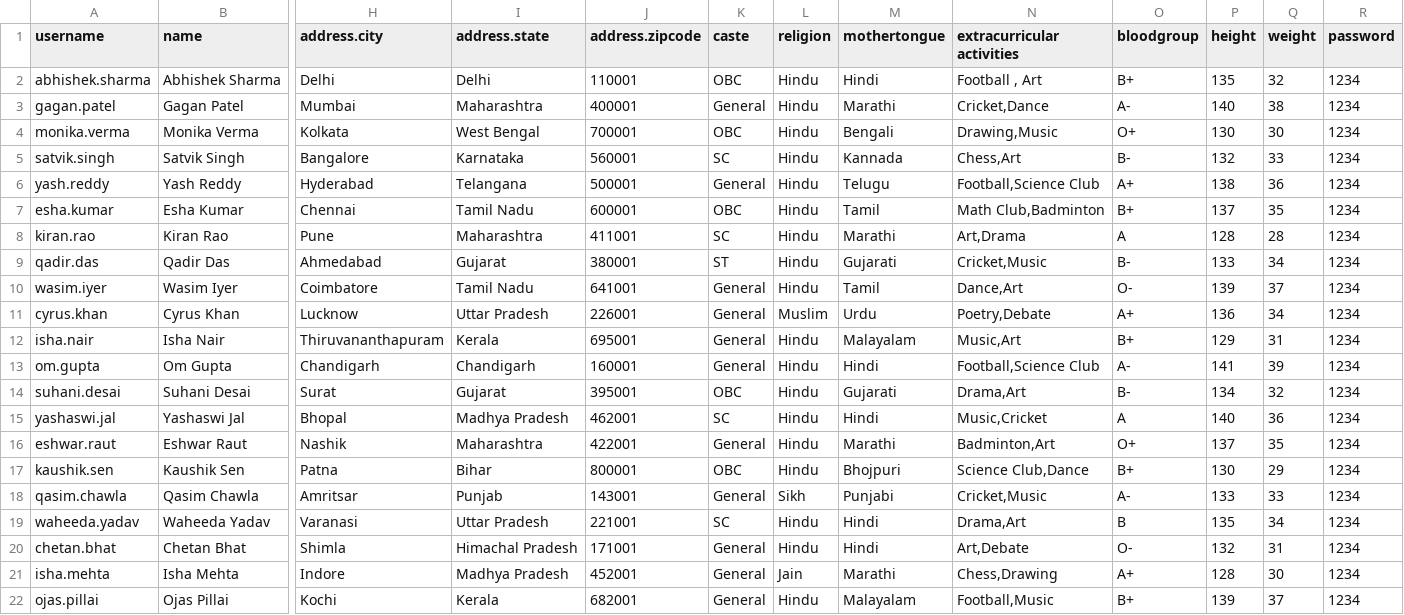
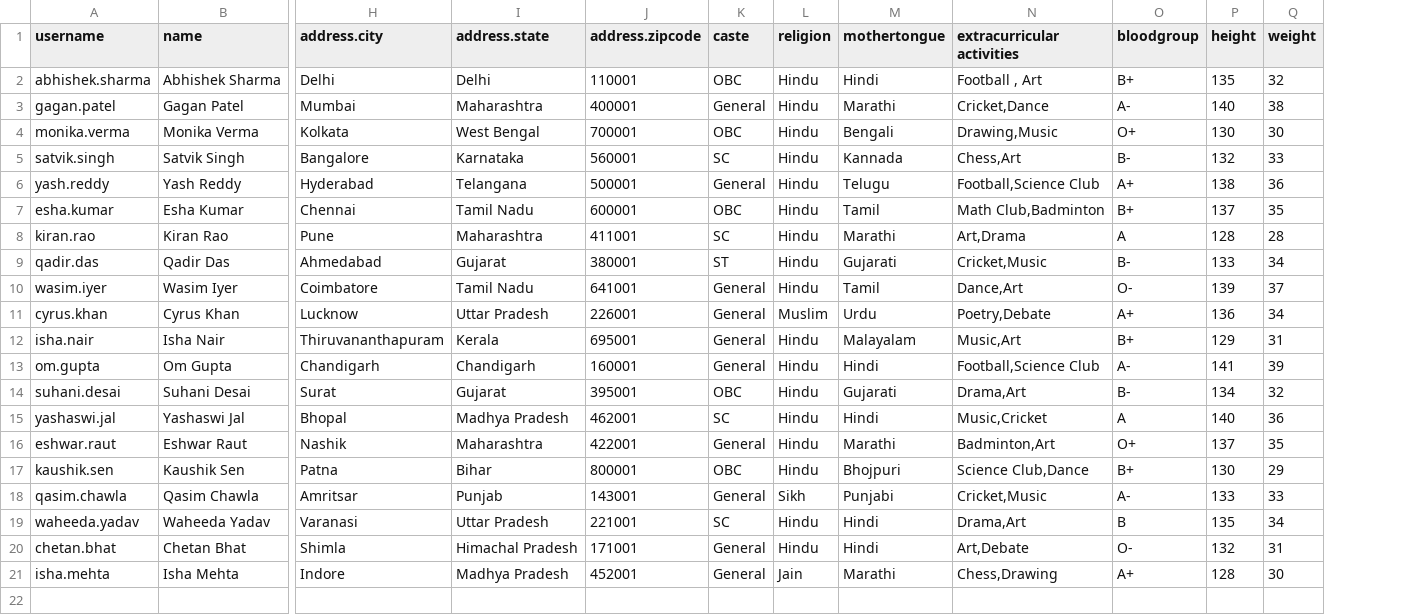
Before and after one commit to Jeynang2024/Eduportal, a CSV file: client/src/utils/sampleStudents.csv, drawn as a sheet; only a part is shown, gaps mark what is left out; rows hold the shown columns only; the diff names each change by its address in the sheet, - before the commit and + after, or states it on an @@ line.

```diff
--- a/client/src/utils/sampleStudents.csv
+++ b/client/src/utils/sampleStudents.csv
-column R (password), rows 2-21: all 1234
-row 22: ojas.pillai | Ojas Pillai | Kochi | Kerala | 682001 | General | Hindu | Malayalam | Football,Music | B+ | 139 | 37 | 1234
```
Also changed, not shown: client/src/utils/sampleEducationData.csv, 7 other files.
